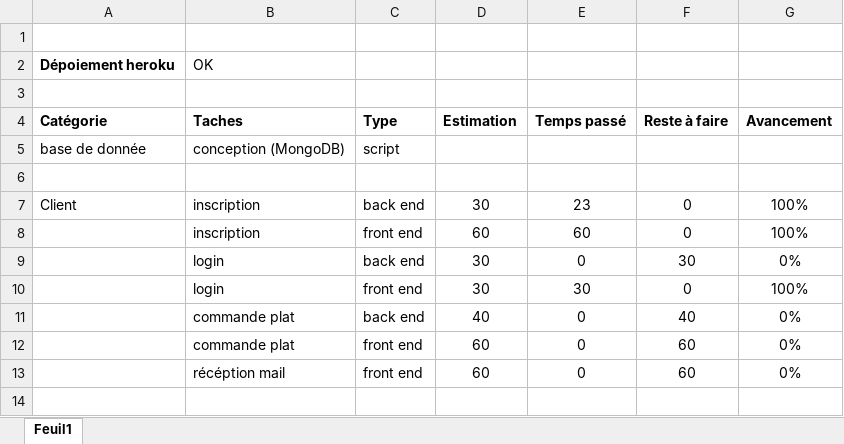
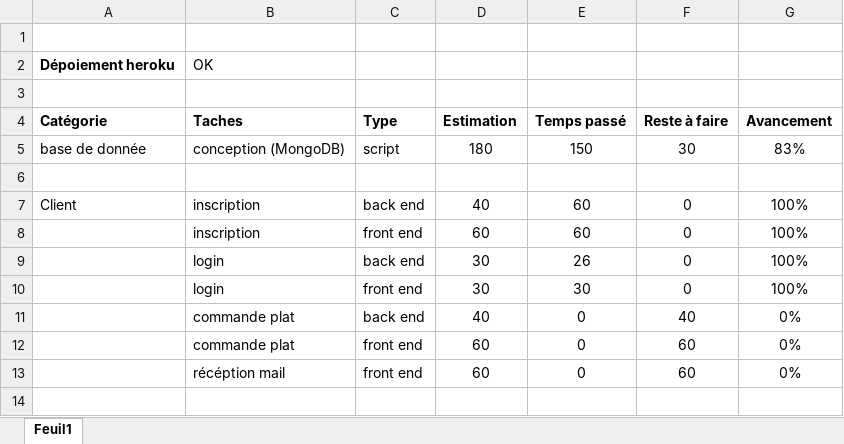
Before and after one commit to ricka-Jr/m1p9mean-Alain, an Excel workbook: toDo.xlsx, sheet Feuil1, drawn as a sheet; only a part is shown; values as stored, in another font and other column widths than the file's, no borders; the diff names each change by its address in the sheet, - before the commit and + after, or states it on an @@ line.

```diff
--- a/toDo.xlsx (sheet Feuil1)
+++ b/toDo.xlsx (sheet Feuil1)
-D5 (Estimation): (empty)
+D5 (Estimation): 180
-E5 (Temps passé): (empty)
+E5 (Temps passé): 150
-F5 (Reste à faire): (empty)
+F5 (Reste à faire): 30
-G5 (Avancement): (empty)
+G5 (Avancement): 83%
-D7 (Estimation): 30
+D7 (Estimation): 40
-E7 (Temps passé): 23
+E7 (Temps passé): 60
-E9 (Temps passé): 0
+E9 (Temps passé): 26
-F9 (Reste à faire): 30
+F9 (Reste à faire): 0
-G9 (Avancement): 0%
+G9 (Avancement): 100%
```
Also changed, not shown: 2 other files.
